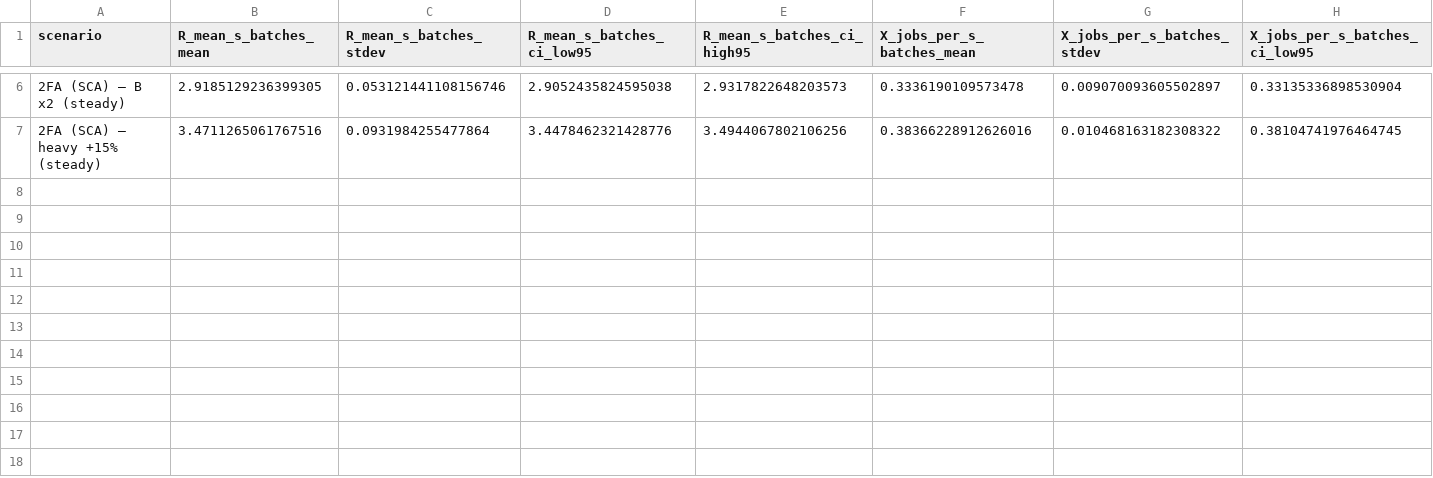
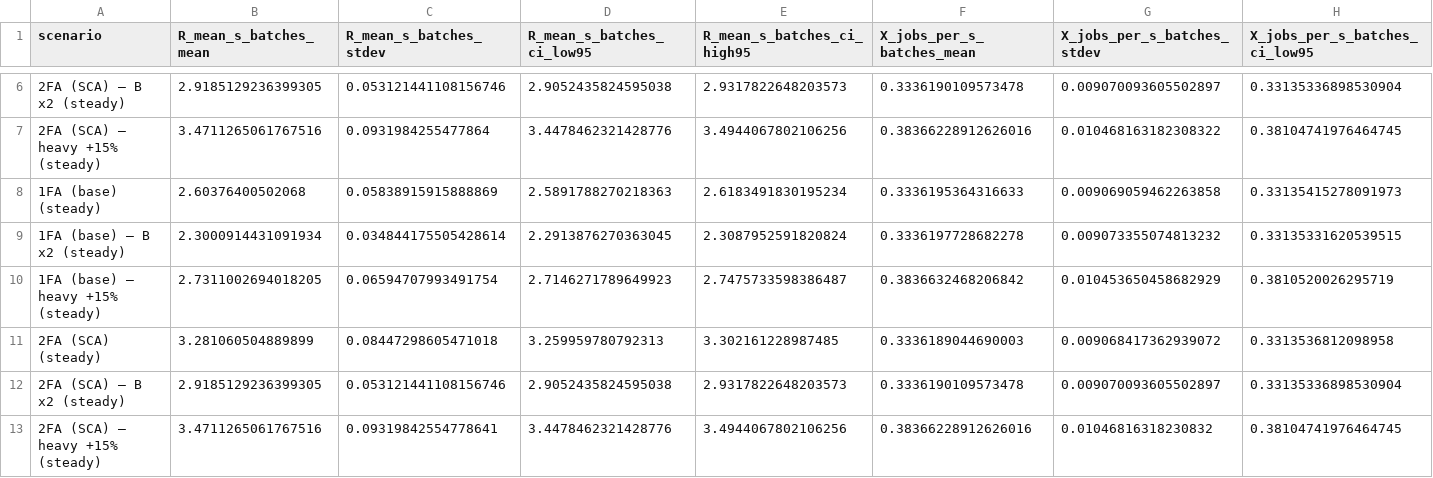
Before and after one commit to carloni2021/workflow_webapp, a CSV file: out/summary_steady.csv, drawn as a sheet; only a part is shown, gaps mark what is left out; rows hold the shown columns only; the diff names each change by its address in the sheet, - before the commit and + after, or states it on an @@ line.

Commit message:
Update Python SDK version and add new CSV data
Changed project SDK from Python 3.12 to Python 3.13 in IDE configuration files. Added new 1FA (base) scenarios to summary_finite.csv and summary_steady.csv for both finite and steady cases.

```diff
--- a/out/summary_steady.csv
+++ b/out/summary_steady.csv
+row 8: 1FA (base) (steady) | 2.60376400502068 | 0.05838915915888869 | 2.5891788270218363 | 2.6183491830195234 | 0.3336195364316633 | 0.009069059462263858 | 0.33135415278091973
+row 9: 1FA (base) — B x2 (steady) | 2.3000914431091934 | 0.034844175505428614 | 2.2913876270363045 | 2.3087952591820824 | 0.3336197728682278 | 0.009073355074813232 | 0.33135331620539515
+row 10: 1FA (base) — heavy +15% (steady) | 2.7311002694018205 | 0.06594707993491754 | 2.7146271789649923 | 2.7475733598386487 | 0.3836632468206842 | 0.010453650458682929 | 0.3810520026295719
+row 11: 2FA (SCA) (steady) | 3.281060504889899 | 0.08447298605471018 | 3.259959780792313 | 3.302161228987485 | 0.3336189044690003 | 0.009068417362939072 | 0.3313536812098958
+row 12: 2FA (SCA) — B x2 (steady) | 2.9185129236399305 | 0.053121441108156746 | 2.9052435824595038 | 2.9317822648203573 | 0.3336190109573478 | 0.009070093605502897 | 0.33135336898530904
+row 13: 2FA (SCA) — heavy +15% (steady) | 3.4711265061767516 | 0.09319842554778641 | 3.4478462321428776 | 3.4944067802106256 | 0.38366228912626016 | 0.01046816318230832 | 0.38104741976464745
```
Also changed, not shown: out/summary_finite.csv.
